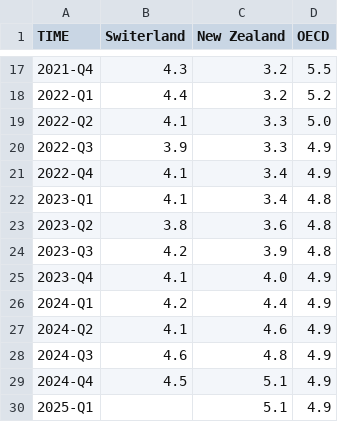
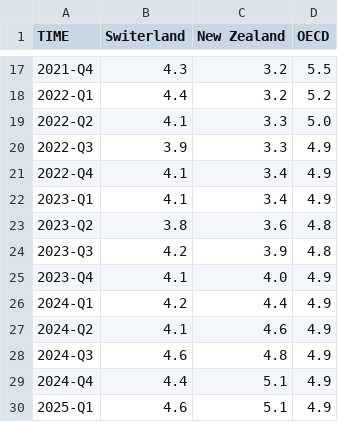
Before and after one commit to Qery-Data/Unemployment-OECD, a CSV file: data/OECD_MEI_Unemployment_Last_5Y_Q.csv, drawn as a sheet; only a part is shown, gaps mark what is left out.

```diff
--- a/data/OECD_MEI_Unemployment_Last_5Y_Q.csv
+++ b/data/OECD_MEI_Unemployment_Last_5Y_Q.csv
@@ -21,3 +21,3 @@ TIME,Switerland,New Zealand,OECD
 2022-Q4,4.1,3.4,4.9
-2023-Q1,4.1,3.4,4.8
+2023-Q1,4.1,3.4,4.9
 2023-Q2,3.8,3.6,4.8
@@ -28,3 +28,3 @@ TIME,Switerland,New Zealand,OECD
 2024-Q3,4.6,4.8,4.9
-2024-Q4,4.5,5.1,4.9
-2025-Q1,,5.1,4.9
+2024-Q4,4.4,5.1,4.9
+2025-Q1,4.6,5.1,4.9
```
Also changed, not shown: data/OECD_MEI_Unemployment_Last_12M.csv, data/OECD_MEI_Unemployment_Last_5Y.csv, 1 other file.
